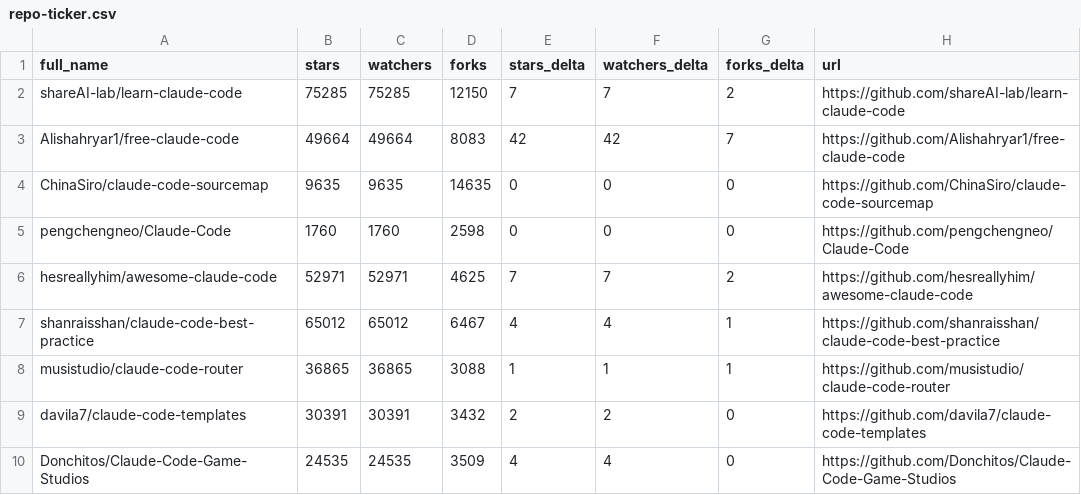
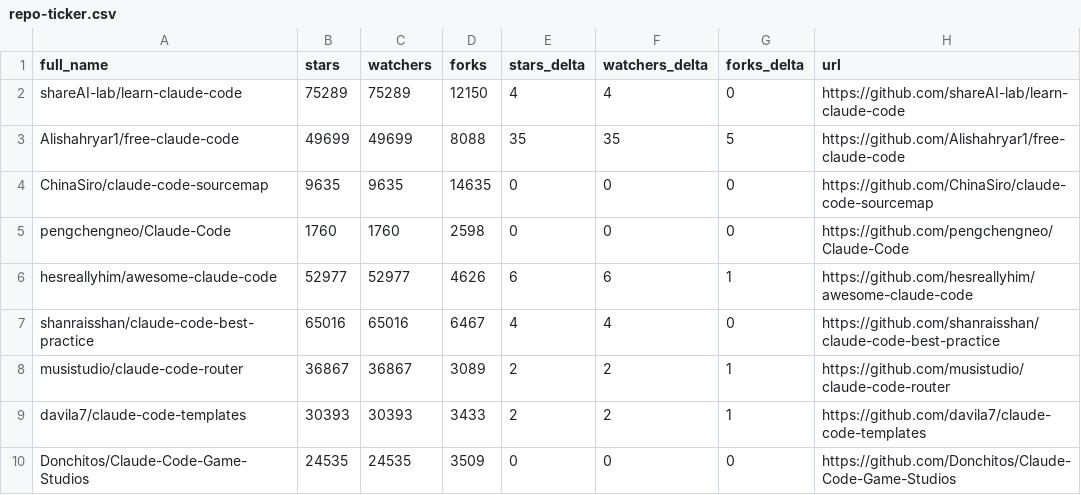
Before and after one commit to kantorcodes/awesome-claude-code, a CSV file: data/repo-ticker.csv, drawn as a sheet; only a part is shown; the diff covers the shown part only.

```diff
--- a/data/repo-ticker.csv
+++ b/data/repo-ticker.csv
@@ -1,10 +1,10 @@
 full_name,stars,watchers,forks,stars_delta,watchers_delta,forks_delta,url
-shareAI-lab/learn-claude-code,75285,75285,12150,7,7,2,https://github.com/shareAI-lab/learn-claude-code
-Alishahryar1/free-claude-code,49664,49664,8083,42,42,7,https://github.com/Alishahryar1/free-claude-code
+shareAI-lab/learn-claude-code,75289,75289,12150,4,4,0,https://github.com/shareAI-lab/learn-claude-code
+Alishahryar1/free-claude-code,49699,49699,8088,35,35,5,https://github.com/Alishahryar1/free-claude-code
 ChinaSiro/claude-code-sourcemap,9635,9635,14635,0,0,0,https://github.com/ChinaSiro/claude-code-sourcemap
 pengchengneo/Claude-Code,1760,1760,2598,0,0,0,https://github.com/pengchengneo/Claude-Code
-hesreallyhim/awesome-claude-code,52971,52971,4625,7,7,2,https://github.com/hesreallyhim/awesome-claude-code
-shanraisshan/claude-code-best-practice,65012,65012,6467,4,4,1,https://github.com/shanraisshan/claude-code-best-practice
-musistudio/claude-code-router,36865,36865,3088,1,1,1,https://github.com/musistudio/claude-code-router
-davila7/claude-code-templates,30391,30391,3432,2,2,0,https://github.com/davila7/claude-code-templates
-Donchitos/Claude-Code-Game-Studios,24535,24535,3509,4,4,0,https://github.com/Donchitos/Claude-Code-Game-Studios
+hesreallyhim/awesome-claude-code,52977,52977,4626,6,6,1,https://github.com/hesreallyhim/awesome-claude-code
+shanraisshan/claude-code-best-practice,65016,65016,6467,4,4,0,https://github.com/shanraisshan/claude-code-best-practice
+musistudio/claude-code-router,36867,36867,3089,2,2,1,https://github.com/musistudio/claude-code-router
+davila7/claude-code-templates,30393,30393,3433,2,2,1,https://github.com/davila7/claude-code-templates
+Donchitos/Claude-Code-Game-Studios,24535,24535,3509,0,0,0,https://github.com/Donchitos/Claude-Code-Game-Studios
```
Also changed, not shown: 3 added rows, 3 removed rows and 106 edited cells elsewhere in this file, 2 other files.
